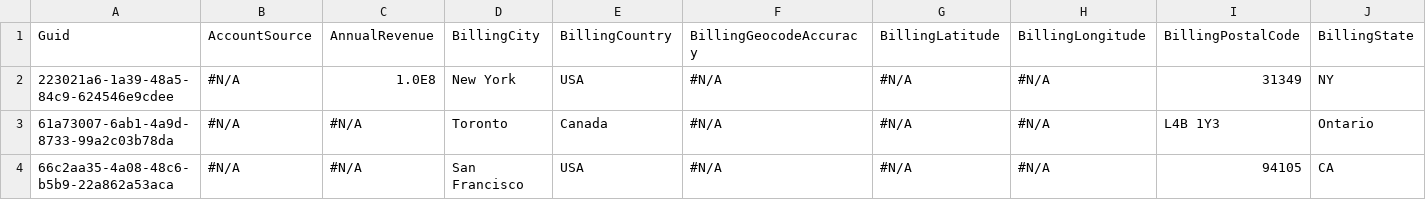
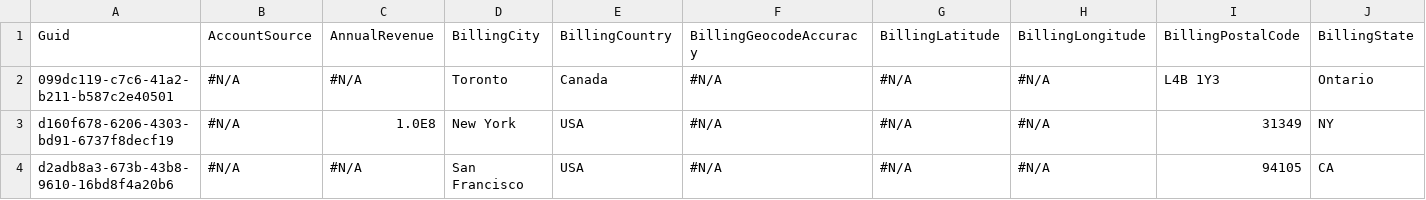
Before and after one commit to BParkinsonProdly/TestRepo20, a CSV file: Account.csv, drawn as a sheet; only a part is shown; removed rows and columns are numbered as before the commit, all else as after; rows hold the shown columns only; the diff names each change by its address in the sheet, - before the commit and + after, or states it on an @@ line.

Commit message:
Saved data from the control org into the repository master branch

```diff
--- a/Account.csv
+++ b/Account.csv
-row 2: 223021a6-1a39-48a5-84c9-624546e9cdee | #N/A | 1.0E8 | New York | USA | #N/A | #N/A | #N/A | 31349 | NY
-A2: 61a73007-6ab1-4a9d-8733-99a2c03b78da
+A2: 099dc119-c7c6-41a2-b211-b587c2e40501
+row 3: d160f678-6206-4303-bd91-6737f8decf19 | #N/A | 1.0E8 | New York | USA | #N/A | #N/A | #N/A | 31349 | NY
-A4: 66c2aa35-4a08-48c6-b5b9-22a862a53aca
+A4: d2adb8a3-673b-43b8-9610-16bd8f4a20b6
```
